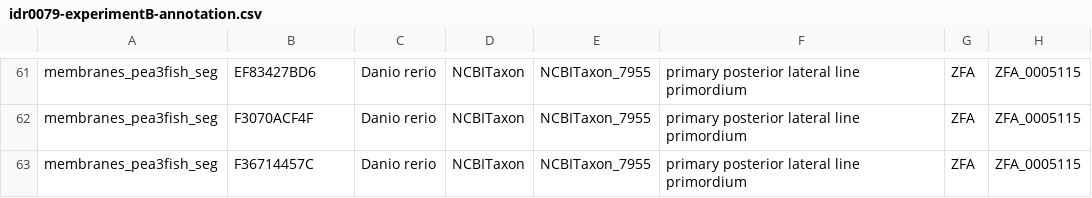
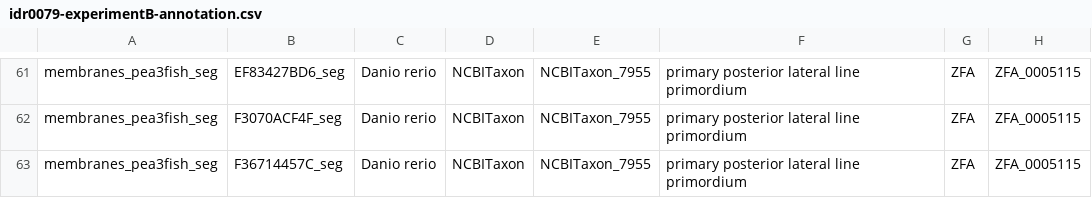
Before and after one commit to IDR/idr0079-hartmann-lateralline, a CSV file: experimentB/idr0079-experimentB-annotation.csv, drawn as a sheet; only a part is shown, gaps mark what is left out; the diff covers the shown part only; the diff names each change by its address in the sheet, - before the commit and + after, or states it on an @@ line.

```diff
--- a/experimentB/idr0079-experimentB-annotation.csv
+++ b/experimentB/idr0079-experimentB-annotation.csv
-B61: EF83427BD6
+B61: EF83427BD6_seg
-B62: F3070ACF4F
+B62: F3070ACF4F_seg
-B63: F36714457C
+B63: F36714457C_seg
```
Also changed, not shown: 28 edited cells elsewhere in this file, experimentA/idr0079-experimentA-annotation.csv.
